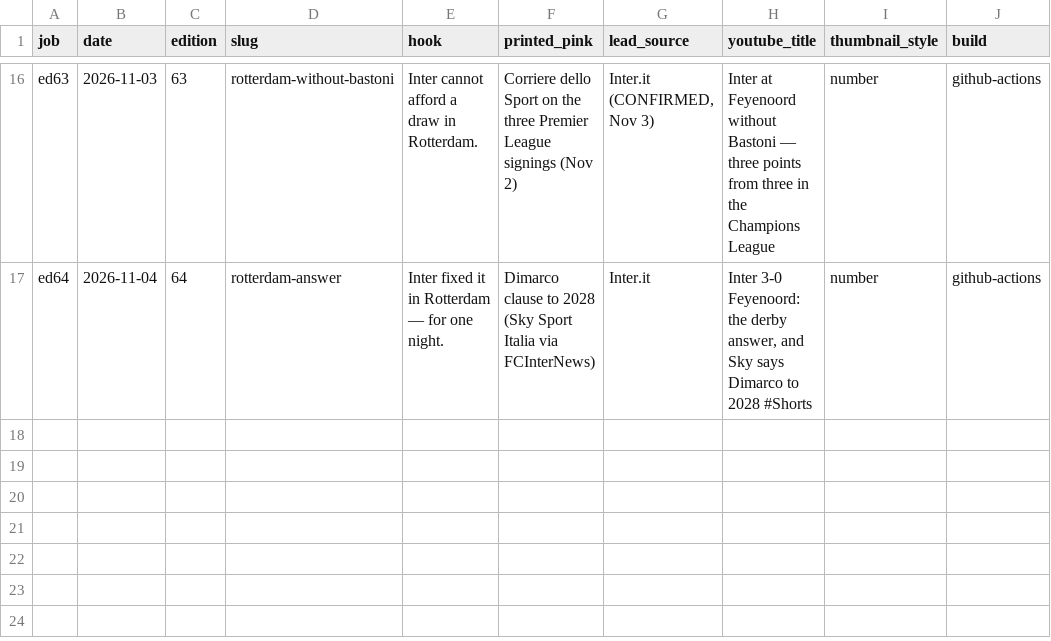
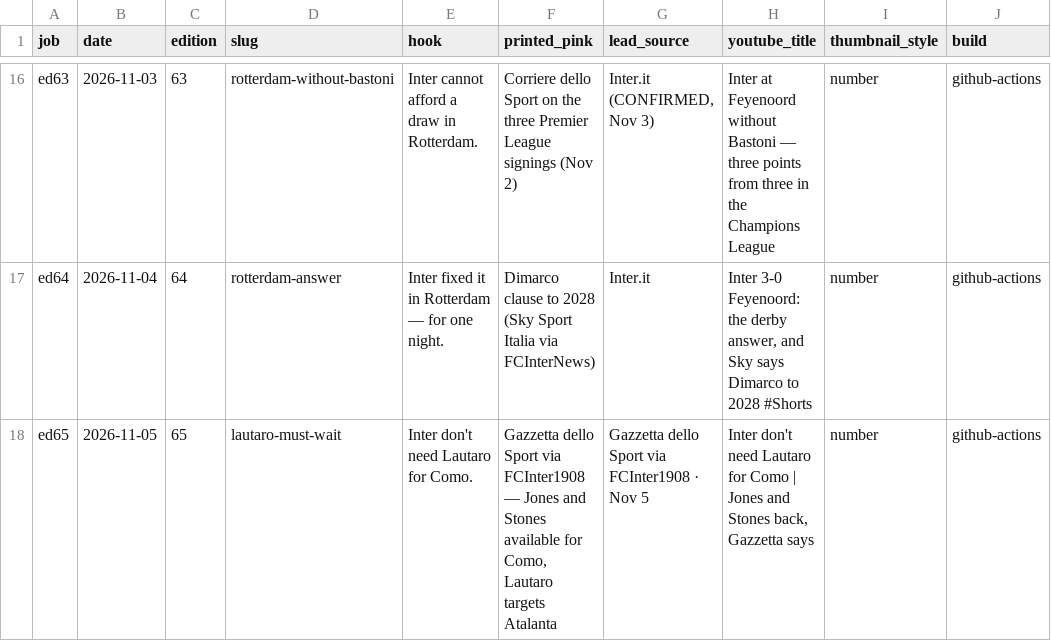
Before and after one commit to myassist77/nerazzurridaily, a CSV file: data/social/INDEX.csv, drawn as a sheet; only a part is shown, gaps mark what is left out; the diff names each change by its address in the sheet, - before the commit and + after, or states it on an @@ line.

```diff
--- a/data/social/INDEX.csv
+++ b/data/social/INDEX.csv
+row 18: ed65 | 2026-11-05 | 65 | lautaro-must-wait | Inter don't need Lautaro for Como. | Gazzetta dello Sport via FCInter1908 — Jones and Stones available for Como, Lautaro targets Atalanta | Gazzetta dello Sport via FCInter1908 · Nov 5 | Inter don't need Lautaro for Como | Jones and Stones back, Gazzetta says | number | github-actions
```
Also changed, not shown: 13 other files.
